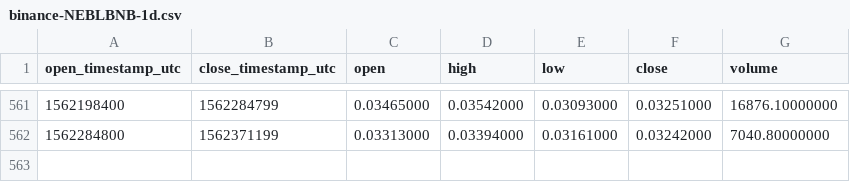
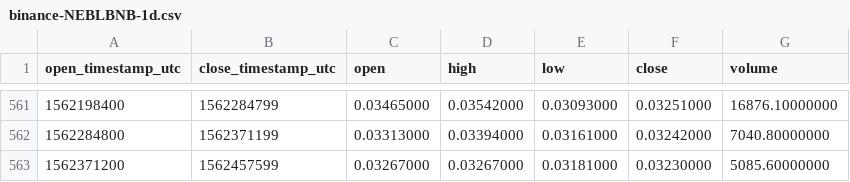
Before and after one commit to cryptobigbro/binance-NEBLBNB, a CSV file: binance-NEBLBNB-1d.csv, drawn as a sheet; only a part is shown, gaps mark what is left out; the diff names each change by its address in the sheet, - before the commit and + after, or states it on an @@ line.

Commit message:
Update OHLCV data.

```diff
--- a/binance-NEBLBNB-1d.csv
+++ b/binance-NEBLBNB-1d.csv
+row 563: 1562371200 | 1562457599 | 0.03267000 | 0.03267000 | 0.03181000 | 0.03230000 | 5085.60000000
```
Also changed, not shown: 1 other file.
